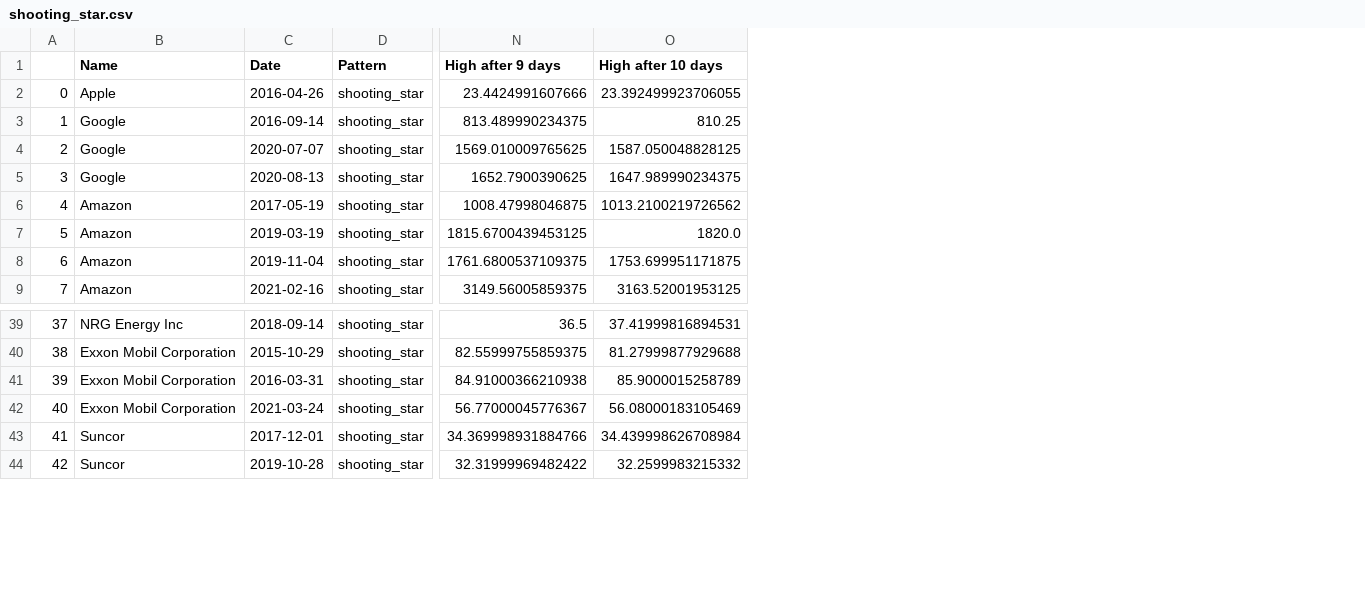
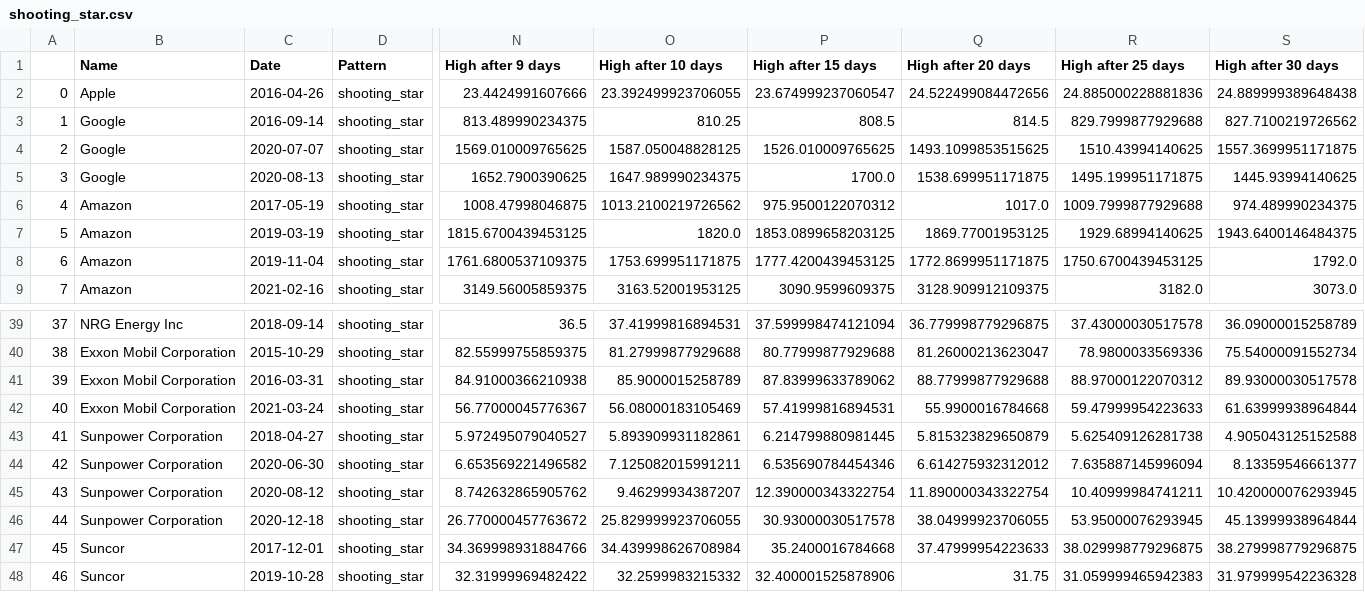
Before and after one commit to xyronic15/SOFE-Capstone-Project, a CSV file: data/identified/shooting_star.csv, drawn as a sheet; only a part is shown, gaps mark what is left out; addresses are those after the commit; rows hold the shown columns only; the diff names each change by its address in the sheet, - before the commit and + after, or states it on an @@ line.

Commit message:
completed pattern functions

```diff
--- a/data/identified/shooting_star.csv
+++ b/data/identified/shooting_star.csv
+column P (High after 15 days), rows 2-9: 23.674999237060547 | 808.5 | 1526.010009765625 | 1700.0 | 975.9500122070312 | 1853.0899658203125 | 1777.4200439453125 | 3090.9599609375; rows 39-42: 37.599998474121094 | 80.77999877929688 | 87.83999633789062 | 57.41999816894531; rows 47-48: 35.2400016784668 | 32.400001525878906
+column Q (High after 20 days), rows 2-9: 24.522499084472656 | 814.5 | 1493.1099853515625 | 1538.699951171875 | 1017.0 | 1869.77001953125 | 1772.8699951171875 | 3128.909912109375; rows 39-42: 36.779998779296875 | 81.26000213623047 | 88.77999877929688 | 55.9900016784668; rows 47-48: 37.47999954223633 | 31.75
+column R (High after 25 days), rows 2-9: 24.885000228881836 | 829.7999877929688 | 1510.43994140625 | 1495.199951171875 | 1009.7999877929688 | 1929.68994140625 | 1750.6700439453125 | 3182.0; rows 39-42: 37.43000030517578 | 78.9800033569336 | 88.97000122070312 | 59.47999954223633; rows 47-48: 38.029998779296875 | 31.059999465942383
+column S (High after 30 days), rows 2-9: 24.889999389648438 | 827.7100219726562 | 1557.3699951171875 | 1445.93994140625 | 974.489990234375 | 1943.6400146484375 | 1792.0 | 3073.0; rows 39-42: 36.09000015258789 | 75.54000091552734 | 89.93000030517578 | 61.63999938964844; rows 47-48: 38.279998779296875 | 31.979999542236328
+row 43: 41 | Sunpower Corporation | 2018-04-27 | shooting_star | 5.972495079040527 | 5.893909931182861 | 6.214799880981445 | 5.815323829650879 | 5.625409126281738 | 4.905043125152588
+row 44: 42 | Sunpower Corporation | 2020-06-30 | shooting_star | 6.653569221496582 | 7.125082015991211 | 6.535690784454346 | 6.614275932312012 | 7.635887145996094 | 8.13359546661377
+row 45: 43 | Sunpower Corporation | 2020-08-12 | shooting_star | 8.742632865905762 | 9.46299934387207 | 12.390000343322754 | 11.890000343322754 | 10.40999984741211 | 10.420000076293945
+row 46: 44 | Sunpower Corporation | 2020-12-18 | shooting_star | 26.770000457763672 | 25.829999923706055 | 30.93000030517578 | 38.04999923706055 | 53.95000076293945 | 45.13999938964844
@@ column A renumbered from row 47 down @@
```
Also changed, not shown: data/identified/evening_star.csv, data/identified/inv_hammer.csv, 15 other files.
